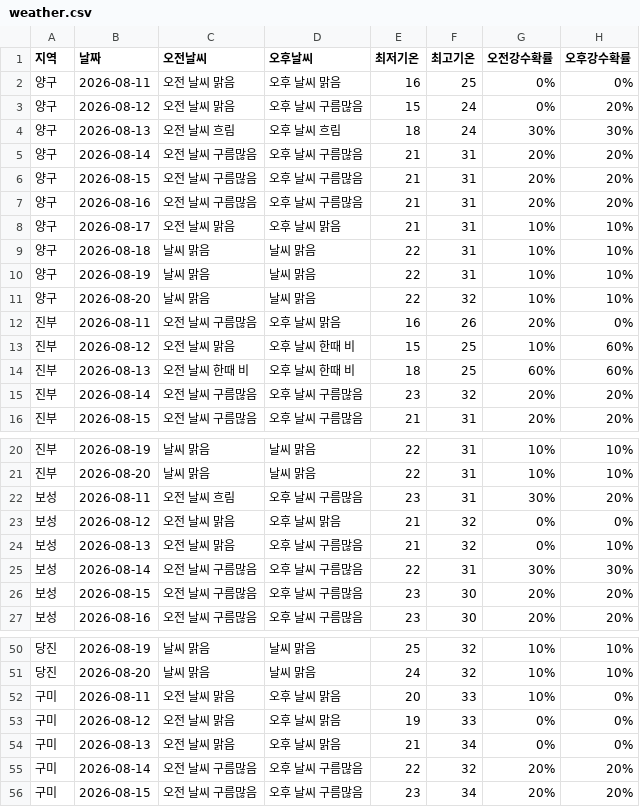
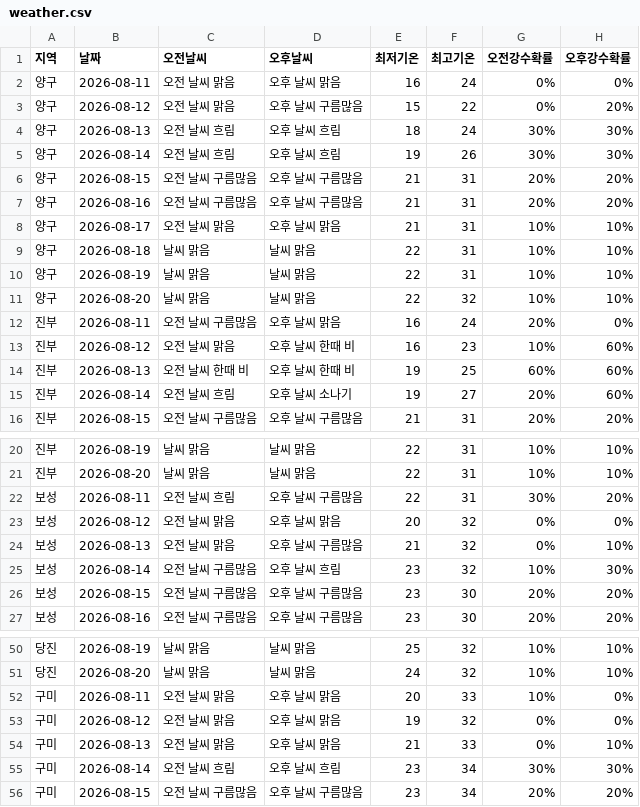
Before and after one commit to wngml7055/potato-times, a CSV file: data/weather.csv, drawn as a sheet; only a part is shown, gaps mark what is left out; the diff covers the shown part only.

```diff
--- a/data/weather.csv
+++ b/data/weather.csv
@@ -1,6 +1,6 @@
 지역,날짜,오전날씨,오후날씨,최저기온,최고기온,오전강수확률,오후강수확률
-양구,2026-08-11,오전 날씨 맑음,오후 날씨 맑음,16,25,0%,0%
-양구,2026-08-12,오전 날씨 맑음,오후 날씨 구름많음,15,24,0%,20%
+양구,2026-08-11,오전 날씨 맑음,오후 날씨 맑음,16,24,0%,0%
+양구,2026-08-12,오전 날씨 맑음,오후 날씨 구름많음,15,22,0%,20%
 양구,2026-08-13,오전 날씨 흐림,오후 날씨 흐림,18,24,30%,30%
-양구,2026-08-14,오전 날씨 구름많음,오후 날씨 구름많음,21,31,20%,20%
+양구,2026-08-14,오전 날씨 흐림,오후 날씨 흐림,19,26,30%,30%
 양구,2026-08-15,오전 날씨 구름많음,오후 날씨 구름많음,21,31,20%,20%
@@ -11,6 +11,6 @@
 양구,2026-08-20,날씨 맑음,날씨 맑음,22,32,10%,10%
-진부,2026-08-11,오전 날씨 구름많음,오후 날씨 맑음,16,26,20%,0%
-진부,2026-08-12,오전 날씨 맑음,오후 날씨 한때 비,15,25,10%,60%
-진부,2026-08-13,오전 날씨 한때 비,오후 날씨 한때 비,18,25,60%,60%
-진부,2026-08-14,오전 날씨 구름많음,오후 날씨 구름많음,23,32,20%,20%
+진부,2026-08-11,오전 날씨 구름많음,오후 날씨 맑음,16,24,20%,0%
+진부,2026-08-12,오전 날씨 맑음,오후 날씨 한때 비,16,23,10%,60%
+진부,2026-08-13,오전 날씨 한때 비,오후 날씨 한때 비,19,25,60%,60%
+진부,2026-08-14,오전 날씨 흐림,오후 날씨 소나기,19,27,20%,60%
 진부,2026-08-15,오전 날씨 구름많음,오후 날씨 구름많음,21,31,20%,20%
@@ -21,6 +21,6 @@
 진부,2026-08-20,날씨 맑음,날씨 맑음,22,31,10%,10%
-보성,2026-08-11,오전 날씨 흐림,오후 날씨 구름많음,23,31,30%,20%
-보성,2026-08-12,오전 날씨 맑음,오후 날씨 맑음,21,32,0%,0%
+보성,2026-08-11,오전 날씨 흐림,오후 날씨 구름많음,22,31,30%,20%
+보성,2026-08-12,오전 날씨 맑음,오후 날씨 맑음,20,32,0%,0%
 보성,2026-08-13,오전 날씨 맑음,오후 날씨 구름많음,21,32,0%,10%
-보성,2026-08-14,오전 날씨 구름많음,오후 날씨 구름많음,22,31,30%,30%
+보성,2026-08-14,오전 날씨 구름많음,오후 날씨 흐림,23,32,10%,30%
 보성,2026-08-15,오전 날씨 구름많음,오후 날씨 구름많음,23,30,20%,20%
@@ -52,5 +52,5 @@
 구미,2026-08-11,오전 날씨 맑음,오후 날씨 맑음,20,33,10%,0%
-구미,2026-08-12,오전 날씨 맑음,오후 날씨 맑음,19,33,0%,0%
-구미,2026-08-13,오전 날씨 맑음,오후 날씨 맑음,21,34,0%,0%
-구미,2026-08-14,오전 날씨 구름많음,오후 날씨 구름많음,22,32,20%,20%
+구미,2026-08-12,오전 날씨 맑음,오후 날씨 맑음,19,32,0%,0%
+구미,2026-08-13,오전 날씨 맑음,오후 날씨 맑음,21,33,0%,10%
+구미,2026-08-14,오전 날씨 흐림,오후 날씨 흐림,23,34,30%,30%
 구미,2026-08-15,오전 날씨 구름많음,오후 날씨 구름많음,23,34,20%,20%
```
Also changed, not shown: 11 edited cells elsewhere in this file.
